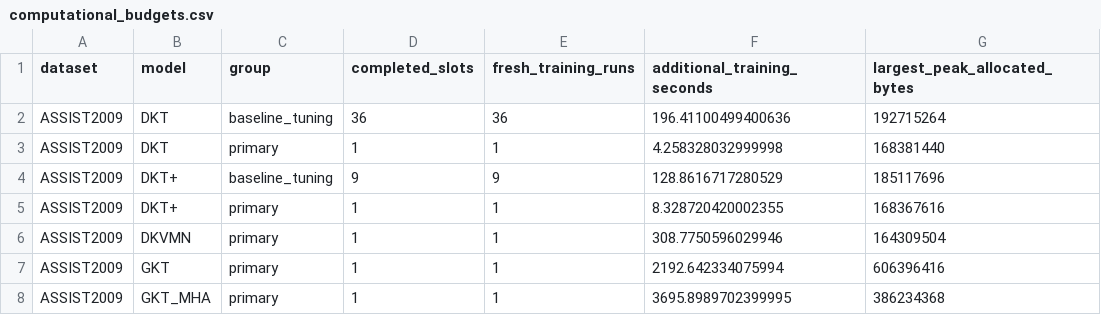
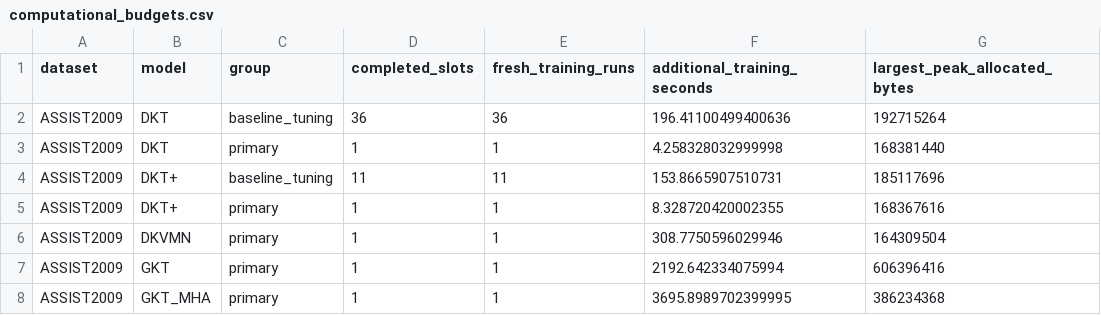
Before and after one commit to Tanishgupta28/LightSAKT2, a CSV file: results/tables/computational_budgets.csv, drawn as a sheet; only a part is shown.

```diff
--- a/results/tables/computational_budgets.csv
+++ b/results/tables/computational_budgets.csv
@@ -3,3 +3,3 @@ ASSIST2009,DKT,baseline_tuning,36,36,196.41100499400636,192715264
 ASSIST2009,DKT,primary,1,1,4.258328032999998,168381440
-ASSIST2009,DKT+,baseline_tuning,9,9,128.8616717280529,185117696
+ASSIST2009,DKT+,baseline_tuning,11,11,153.8665907510731,185117696
 ASSIST2009,DKT+,primary,1,1,8.328720420002355,168367616
```
Also changed, not shown: results/tables/all_verified_runs.csv, 26 other files.
